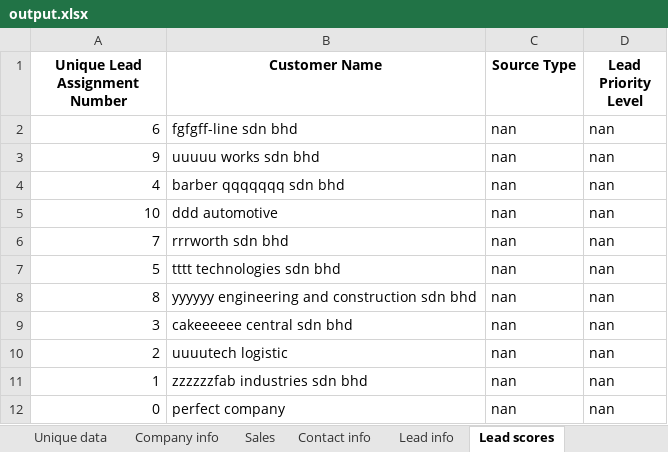
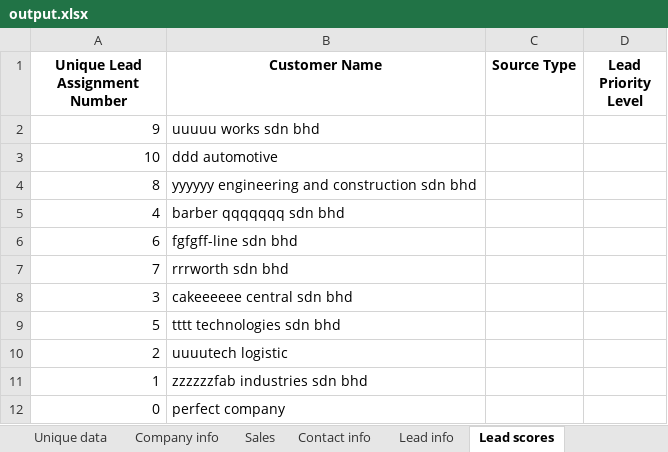
Before and after one commit to azfarjef/lead-scoring, an Excel workbook: azfar/output.xlsx, sheet Lead scores, drawn as a sheet; values as stored, in another font and other column widths than the file's, no borders; removed rows and columns are numbered as before the commit, all else as after; the diff names each change by its address in the sheet, - before the commit and + after, or states it on an @@ line.

```diff
--- a/azfar/output.xlsx (sheet Lead scores)
+++ b/azfar/output.xlsx (sheet Lead scores)
-row 2: 6 | fgfgff-line sdn bhd | nan | nan
-C2 (Source Type): nan
+C2 (Source Type): (empty)
-D2 (Lead Priority Level): nan
+D2 (Lead Priority Level): (empty)
-row 4: 4 | barber qqqqqqq sdn bhd | nan | nan
-C3 (Source Type): nan
+C3 (Source Type): (empty)
-D3 (Lead Priority Level): nan
+D3 (Lead Priority Level): (empty)
-row 6: 7 | rrrworth sdn bhd | nan | nan
-row 7: 5 | tttt technologies sdn bhd | nan | nan
-C4 (Source Type): nan
+C4 (Source Type): (empty)
-D4 (Lead Priority Level): nan
+D4 (Lead Priority Level): (empty)
+row 5: 4 | barber qqqqqqq sdn bhd
+row 6: 6 | fgfgff-line sdn bhd
+row 7: 7 | rrrworth sdn bhd
-C8 (Source Type): nan
+C8 (Source Type): (empty)
-D8 (Lead Priority Level): nan
+D8 (Lead Priority Level): (empty)
+row 9: 5 | tttt technologies sdn bhd
-C10:C12 (Source Type): nan
+C10:C12 (Source Type): (empty)
-D10:D12 (Lead Priority Level): nan
+D10:D12 (Lead Priority Level): (empty)
```
Also changed, not shown: sheet Unique data, sheet Master data, sheet Company info, sheet Lead info, sheet Sales, sheet Contact info, 1 other file.
